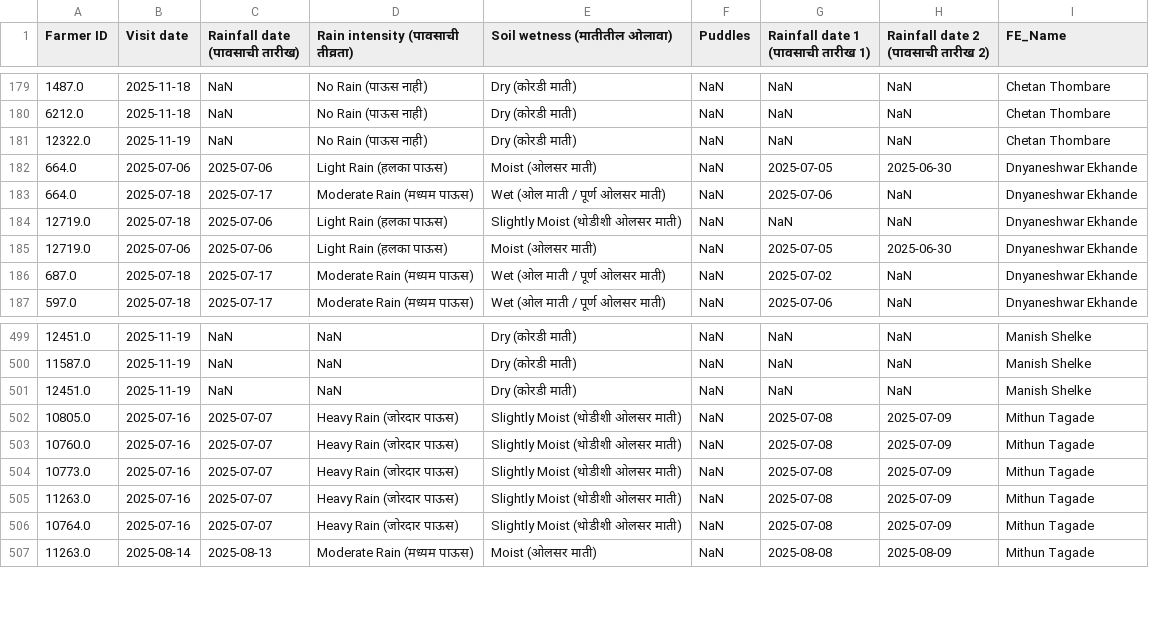
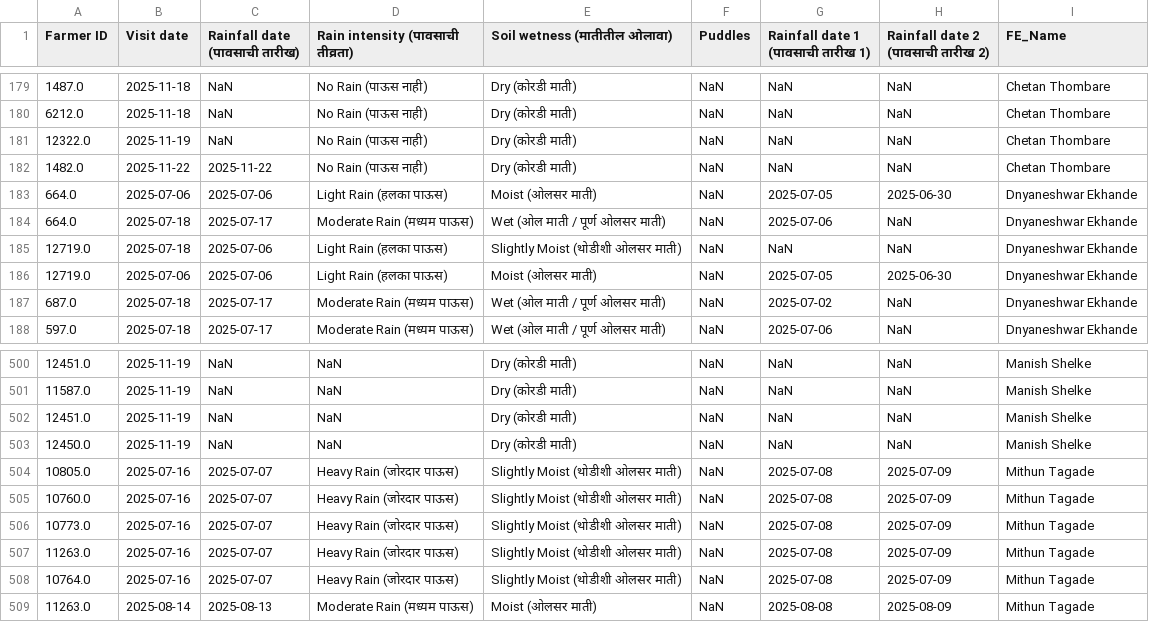
Before and after one commit to karanmaterra/Qfield_Dashboard, a CSV file: data/merged_rainfall.csv, drawn as a sheet; only a part is shown, gaps mark what is left out; the diff covers the shown part only; the diff names each change by its address in the sheet, - before the commit and + after, or states it on an @@ line.

```diff
--- a/data/merged_rainfall.csv
+++ b/data/merged_rainfall.csv
+row 182: 1482.0 | 2025-11-22 | 2025-11-22 | No Rain (पाऊस नाही) | Dry (कोरडी माती) | NaN | NaN | NaN | Chetan Thombare
+row 503: 12450.0 | 2025-11-19 | NaN | NaN | Dry (कोरडी माती) | NaN | NaN | NaN | Manish Shelke
```
Also changed, not shown: 15 added rows elsewhere in this file, data/merged_observation.csv, 1 other file.
